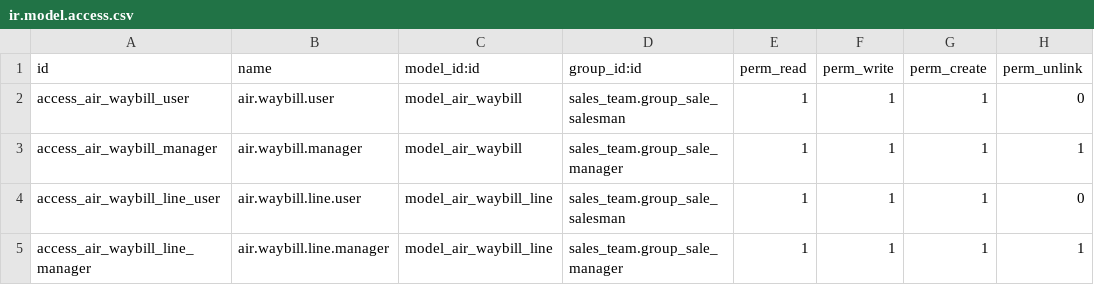
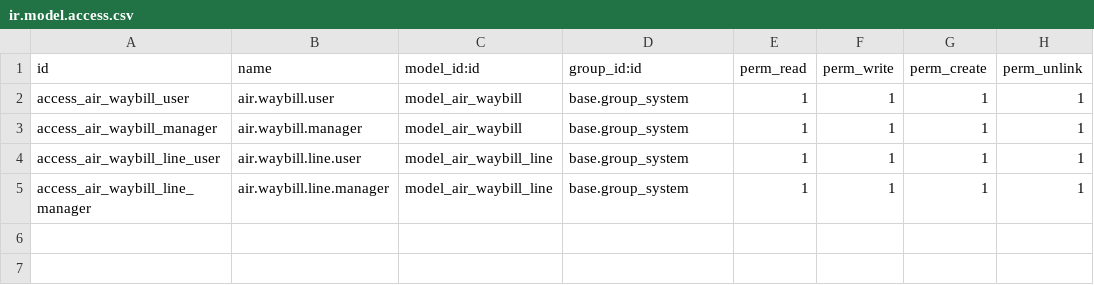
Before and after one commit to vilfrid/project-socotu-stage-2, a CSV file: addons/air_waybill/security/ir.model.access.csv, drawn as a sheet.

```diff
--- a/addons/air_waybill/security/ir.model.access.csv
+++ b/addons/air_waybill/security/ir.model.access.csv
@@ -1,5 +1,5 @@
 id,name,model_id:id,group_id:id,perm_read,perm_write,perm_create,perm_unlink
-access_air_waybill_user,air.waybill.user,model_air_waybill,sales_team.group_sale_salesman,1,1,1,0
-access_air_waybill_manager,air.waybill.manager,model_air_waybill,sales_team.group_sale_manager,1,1,1,1
-access_air_waybill_line_user,air.waybill.line.user,model_air_waybill_line,sales_team.group_sale_salesman,1,1,1,0
-access_air_waybill_line_manager,air.waybill.line.manager,model_air_waybill_line,sales_team.group_sale_manager,1,1,1,1
+access_air_waybill_user,air.waybill.user,model_air_waybill,base.group_system,1,1,1,1
+access_air_waybill_manager,air.waybill.manager,model_air_waybill,base.group_system,1,1,1,1
+access_air_waybill_line_user,air.waybill.line.user,model_air_waybill_line,base.group_system,1,1,1,1
+access_air_waybill_line_manager,air.waybill.line.manager,model_air_waybill_line,base.group_system,1,1,1,1
```
Also changed, not shown: 8 other files.
